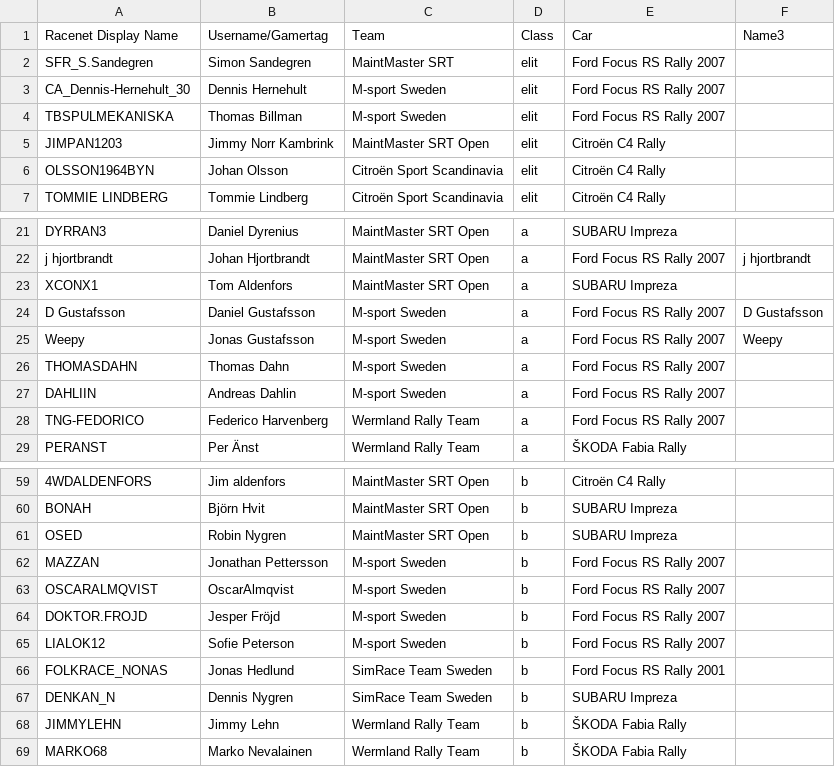
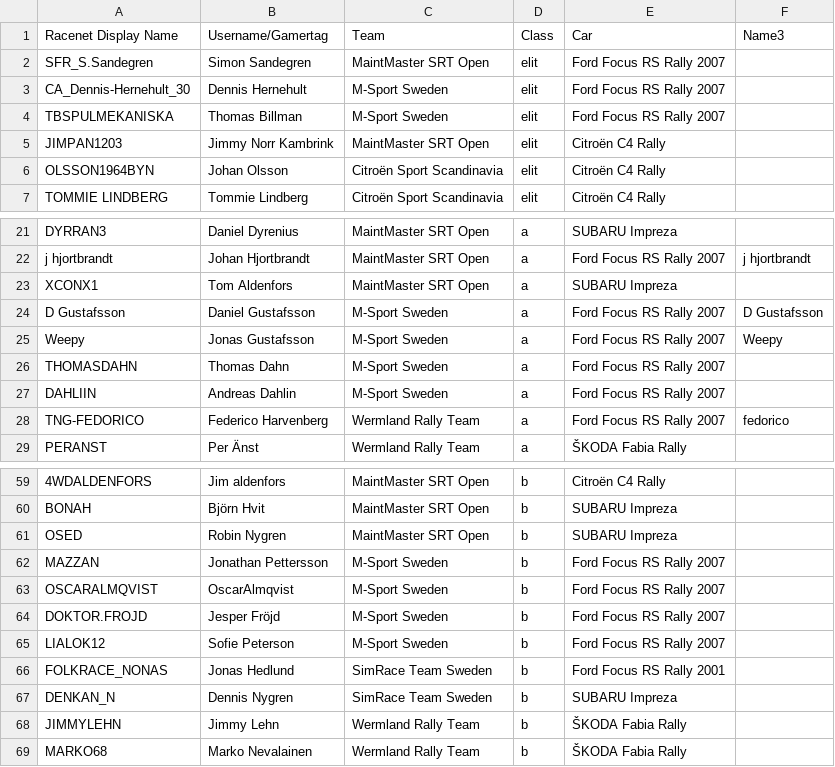
Before and after one commit to kapoow/rally-round, a CSV file: src/state/maintmaster/drivers.csv, drawn as a sheet; only a part is shown, gaps mark what is left out; the diff covers the shown part only.

Commit message:
Fully working Season 5
Teams corrected

```diff
--- a/src/state/maintmaster/drivers.csv
+++ b/src/state/maintmaster/drivers.csv
@@ -1,5 +1,5 @@
 Racenet Display Name,Username/Gamertag,Team,Class,Car,Name3
-SFR_S.Sandegren,Simon Sandegren,MaintMaster SRT,elit,Ford Focus RS Rally 2007
-CA_Dennis-Hernehult_30,Dennis Hernehult,M-sport Sweden,elit,Ford Focus RS Rally 2007
-TBSPULMEKANISKA,Thomas Billman,M-sport Sweden,elit,Ford Focus RS Rally 2007
+SFR_S.Sandegren,Simon Sandegren,MaintMaster SRT Open,elit,Ford Focus RS Rally 2007
+CA_Dennis-Hernehult_30,Dennis Hernehult,M-Sport Sweden,elit,Ford Focus RS Rally 2007
+TBSPULMEKANISKA,Thomas Billman,M-Sport Sweden,elit,Ford Focus RS Rally 2007
 JIMPAN1203,Jimmy Norr Kambrink,MaintMaster SRT Open,elit,Citroën C4 Rally
@@ -23,7 +23,7 @@ j hjortbrandt,Johan Hjortbrandt,MaintMaster SRT Open,a,Ford Focus RS Rally 2007,
 XCONX1,Tom Aldenfors,MaintMaster SRT Open,a,SUBARU Impreza
-D Gustafsson,Daniel Gustafsson,M-sport Sweden,a,Ford Focus RS Rally 2007,D Gustafsson
-Weepy,Jonas Gustafsson,M-sport Sweden,a,Ford Focus RS Rally 2007,Weepy
-THOMASDAHN,Thomas Dahn,M-sport Sweden,a,Ford Focus RS Rally 2007
-DAHLIIN,Andreas Dahlin,M-sport Sweden,a,Ford Focus RS Rally 2007
-TNG-FEDORICO,Federico Harvenberg,Wermland Rally Team,a,Ford Focus RS Rally 2007
+D Gustafsson,Daniel Gustafsson,M-Sport Sweden,a,Ford Focus RS Rally 2007,D Gustafsson
+Weepy,Jonas Gustafsson,M-Sport Sweden,a,Ford Focus RS Rally 2007,Weepy
+THOMASDAHN,Thomas Dahn,M-Sport Sweden,a,Ford Focus RS Rally 2007
+DAHLIIN,Andreas Dahlin,M-Sport Sweden,a,Ford Focus RS Rally 2007
+TNG-FEDORICO,Federico Harvenberg,Wermland Rally Team,a,Ford Focus RS Rally 2007,fedorico
 PERANST,Per Änst,Wermland Rally Team,a,ŠKODA Fabia Rally
@@ -61,6 +61,6 @@ BONAH,Björn Hvit,MaintMaster SRT Open,b,SUBARU Impreza
 OSED,Robin Nygren,MaintMaster SRT Open,b,SUBARU Impreza
-MAZZAN,Jonathan Pettersson,M-sport Sweden,b,Ford Focus RS Rally 2007
-OSCARALMQVIST,OscarAlmqvist,M-sport Sweden,b,Ford Focus RS Rally 2007
-DOKTOR.FROJD,Jesper Fröjd,M-sport Sweden,b,Ford Focus RS Rally 2007
-LIALOK12,Sofie Peterson,M-sport Sweden,b,Ford Focus RS Rally 2007
+MAZZAN,Jonathan Pettersson,M-Sport Sweden,b,Ford Focus RS Rally 2007
+OSCARALMQVIST,OscarAlmqvist,M-Sport Sweden,b,Ford Focus RS Rally 2007
+DOKTOR.FROJD,Jesper Fröjd,M-Sport Sweden,b,Ford Focus RS Rally 2007
+LIALOK12,Sofie Peterson,M-Sport Sweden,b,Ford Focus RS Rally 2007
 FOLKRACE_NONAS,Jonas Hedlund,SimRace Team Sweden,b,Ford Focus RS Rally 2001
```
Also changed, not shown: 2 removed rows and 17 edited cells elsewhere in this file, 2 other files.
